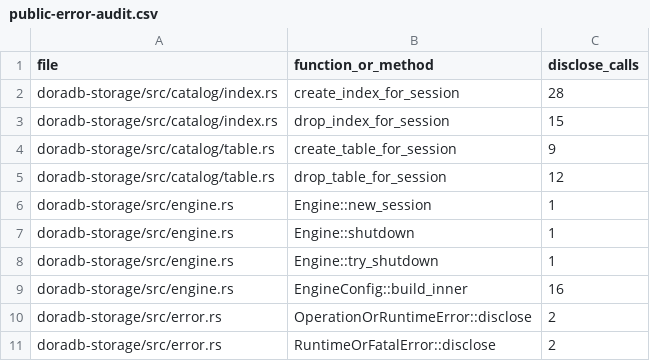
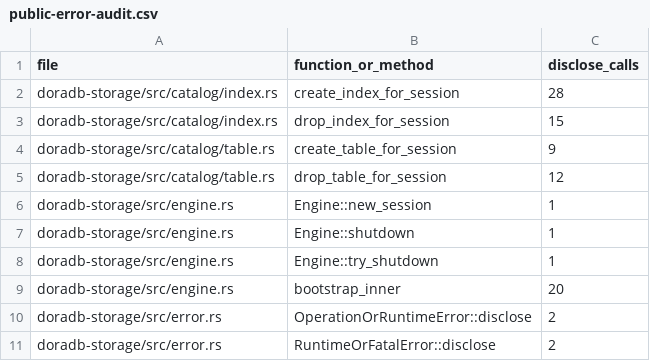
Before and after one commit to jiangzhe/doradb, a CSV file: docs/public-error-audit.csv, drawn as a sheet; only a part is shown.

Commit message:
fix: implement single-process storage bootstrap lock (#875)
* implement single-process storage bootstrap lock

```diff
--- a/docs/public-error-audit.csv
+++ b/docs/public-error-audit.csv
@@ -8,3 +8,3 @@ doradb-storage/src/engine.rs,Engine::shutdown,1
 doradb-storage/src/engine.rs,Engine::try_shutdown,1
-doradb-storage/src/engine.rs,EngineConfig::build_inner,16
+doradb-storage/src/engine.rs,bootstrap_inner,20
 doradb-storage/src/error.rs,OperationOrRuntimeError::disclose,2
```
Also changed, not shown: 36 other files.
